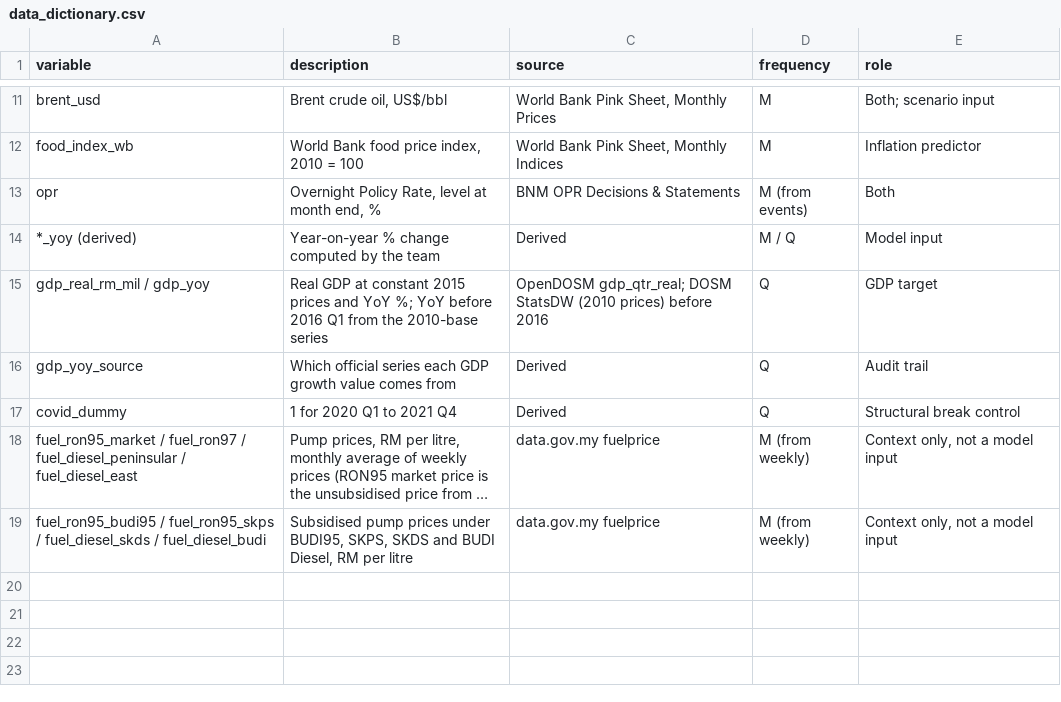
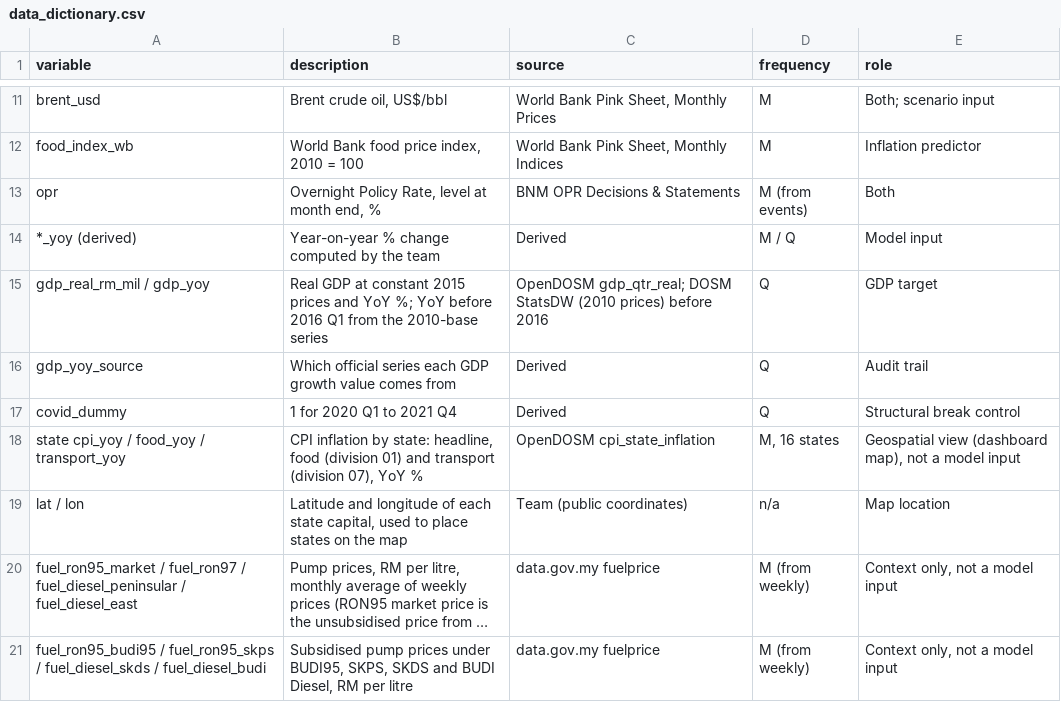
Before and after one commit to farah-aleya/m-econ, a CSV file: processed/data_dictionary.csv, drawn as a sheet; only a part is shown, gaps mark what is left out; long unchanged cells end in …; the diff names each change by its address in the sheet, - before the commit and + after, or states it on an @@ line.

Commit message:
Step 5: 7 models, rolling-origin evaluation, early warning, scenarios

```diff
--- a/processed/data_dictionary.csv
+++ b/processed/data_dictionary.csv
+row 18: state cpi_yoy / food_yoy / transport_yoy | CPI inflation by state: headline, food (division 01) and transport (division 07), YoY % | OpenDOSM cpi_state_inflation | M, 16 states | Geospatial view (dashboard map), not a model input
+row 19: lat / lon | Latitude and longitude of each state capital, used to place states on the map | Team (public coordinates) | n/a | Map location
```
Also changed, not shown: 30 other files.
